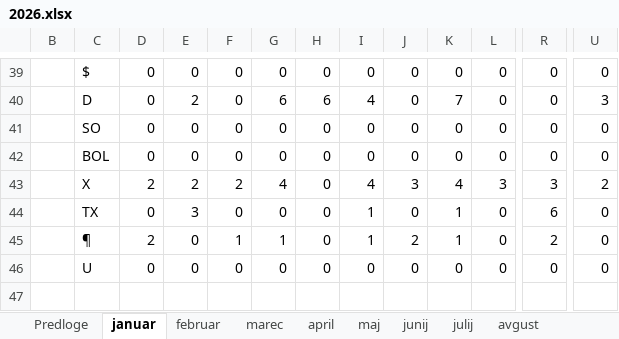
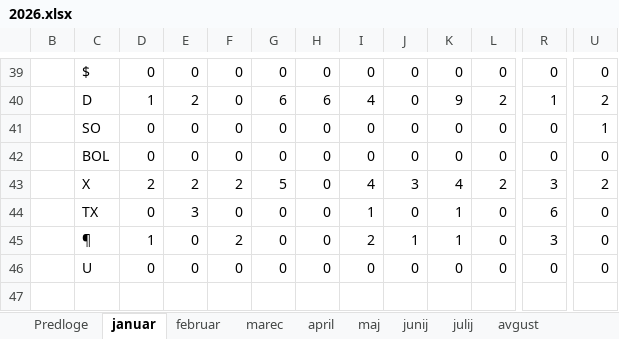
Before and after one commit to jiri-hollan/kardiosi, an Excel workbook: kardio/razpis/msofice/2026.xlsx, sheet januar, drawn as a sheet; only a part is shown, gaps mark what is left out; values as stored, in another font and other column widths than the file's, no cell formats; conditional formats not drawn; the diff covers the shown part only; the diff names each change by its address in the sheet, - before the commit and + after, or states it on an @@ line.

```diff
--- a/kardio/razpis/msofice/2026.xlsx (sheet januar)
+++ b/kardio/razpis/msofice/2026.xlsx (sheet januar)
-D40: 0
+D40: 1
-K40: 7
+K40: 9
-L40: 0
+L40: 2
-R40: 0
+R40: 1
-U40: 3
+U40: 2
-U41: 0
+U41: 1
-G43: 4
+G43: 5
-L43: 3
+L43: 2
-D45: 2
+D45: 1
-F45: 1
+F45: 2
-G45: 1
+G45: 0
-I45: 1
+I45: 2
-J45: 2
+J45: 1
-R45: 2
+R45: 3
```
Also changed, not shown: 69 edited cells elsewhere in this sheet, sheet februar, sheet statistika, sheet marec, sheet junij, sheet april, sheet julij, cell formats, formulas that keep their value, hidden cells, kardio/razpis/msBackup/2026.xlsx, 1 other file.
